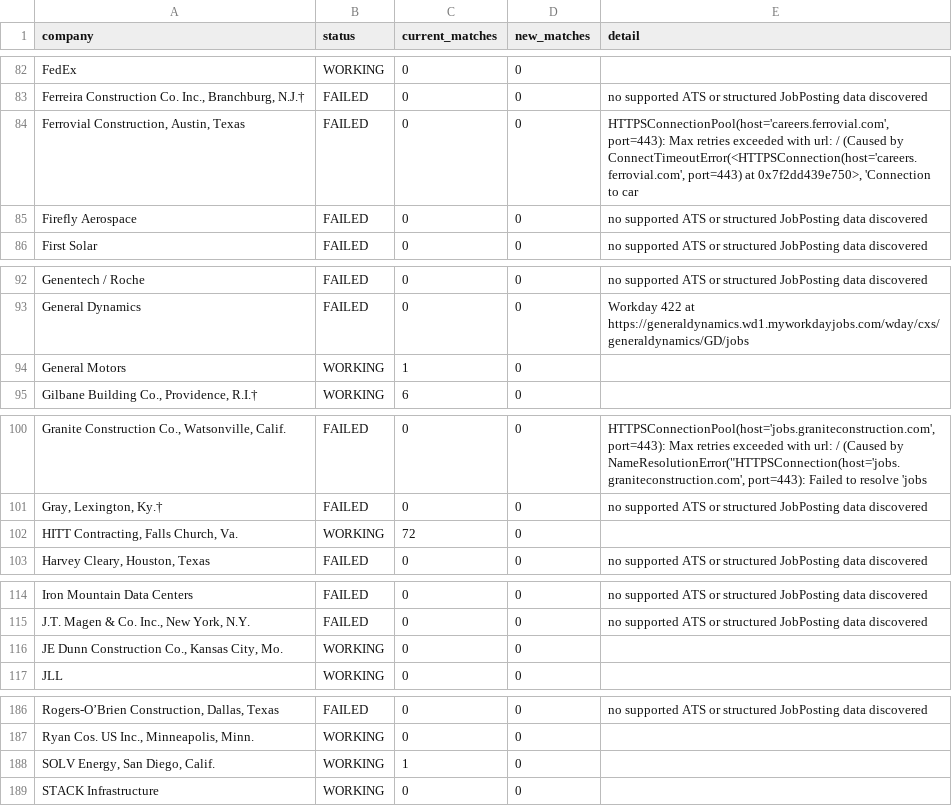
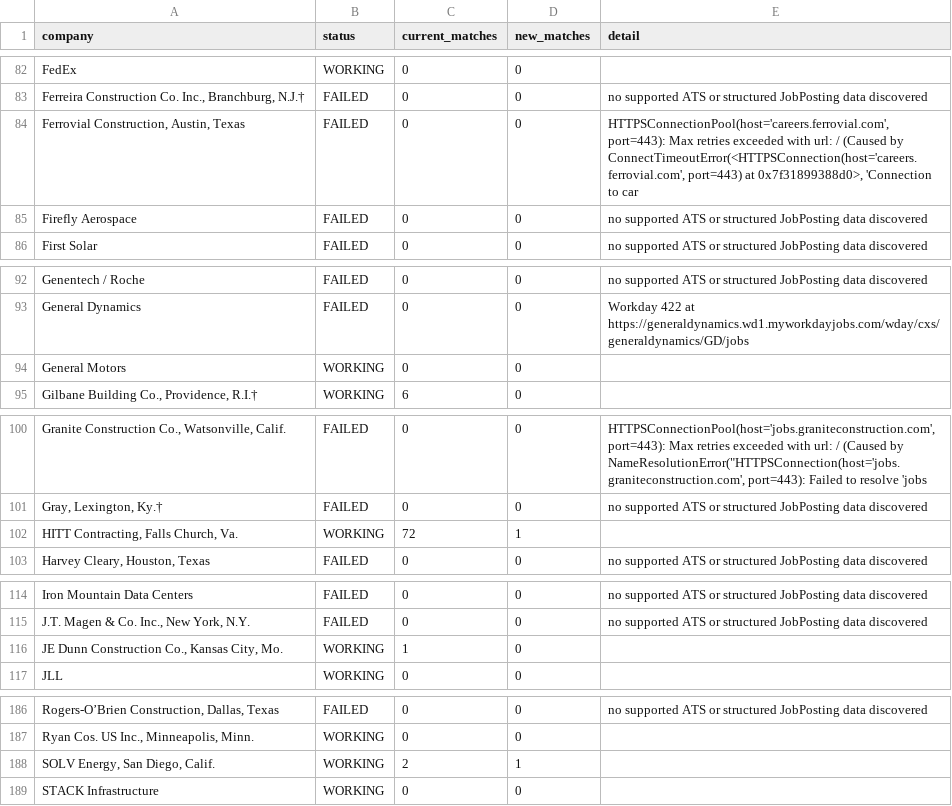
Before and after one commit to sandeepreddy46-max/Jobscrapper, a CSV file: source_health.csv, drawn as a sheet; only a part is shown, gaps mark what is left out; the diff covers the shown part only; the diff names each change by its address in the sheet, - before the commit and + after, or states it on an @@ line.

```diff
--- a/source_health.csv
+++ b/source_health.csv
-E84 (detail): …port=443) at 0x7f2dd439e750>, 'Connection to…
+E84 (detail): …port=443) at 0x7f31899388d0>, 'Connection to…
-C94 (current_matches): 1
+C94 (current_matches): 0
-D102 (new_matches): 0
+D102 (new_matches): 1
-C116 (current_matches): 0
+C116 (current_matches): 1
-C188 (current_matches): 1
+C188 (current_matches): 2
-D188 (new_matches): 0
+D188 (new_matches): 1
```
Also changed, not shown: 3 edited cells elsewhere in this file, current_jobs.csv, seen_links.csv, 3 other files.
